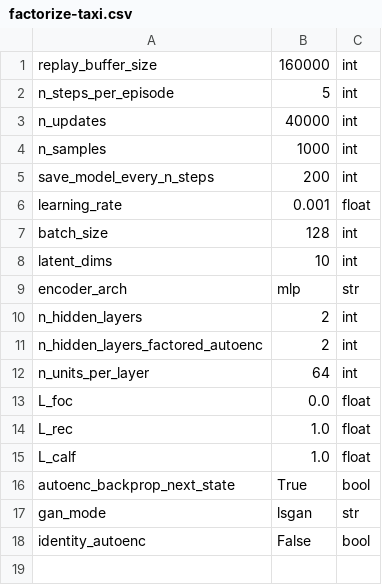
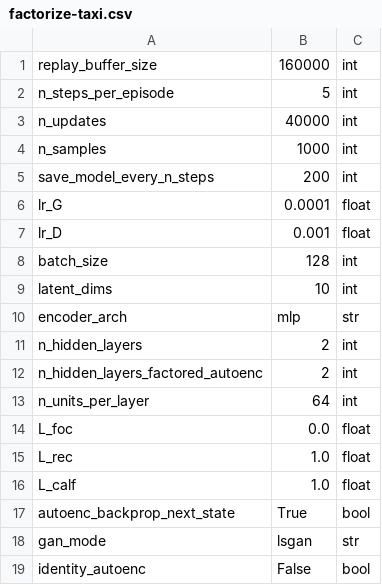
Before and after one commit to camall3n/factored-reps, a CSV file: hyperparams/factorize-taxi.csv, drawn as a sheet.

Commit message:
Decouple D/G learning rates

```diff
--- a/hyperparams/factorize-taxi.csv
+++ b/hyperparams/factorize-taxi.csv
@@ -5,3 +5,4 @@ n_samples,1000,int
 save_model_every_n_steps,200,int
-learning_rate,0.001,float
+lr_G,0.0001,float
+lr_D,0.001,float
 batch_size,128,int
```
Also changed, not shown: 1 other file.
